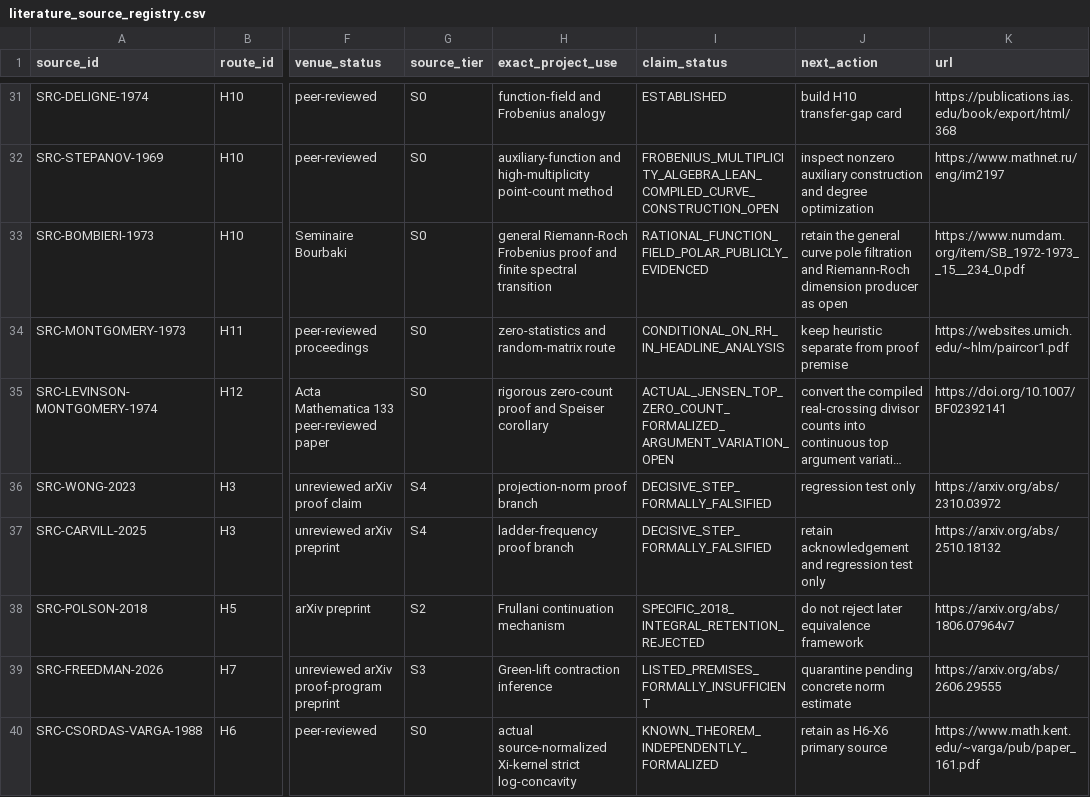
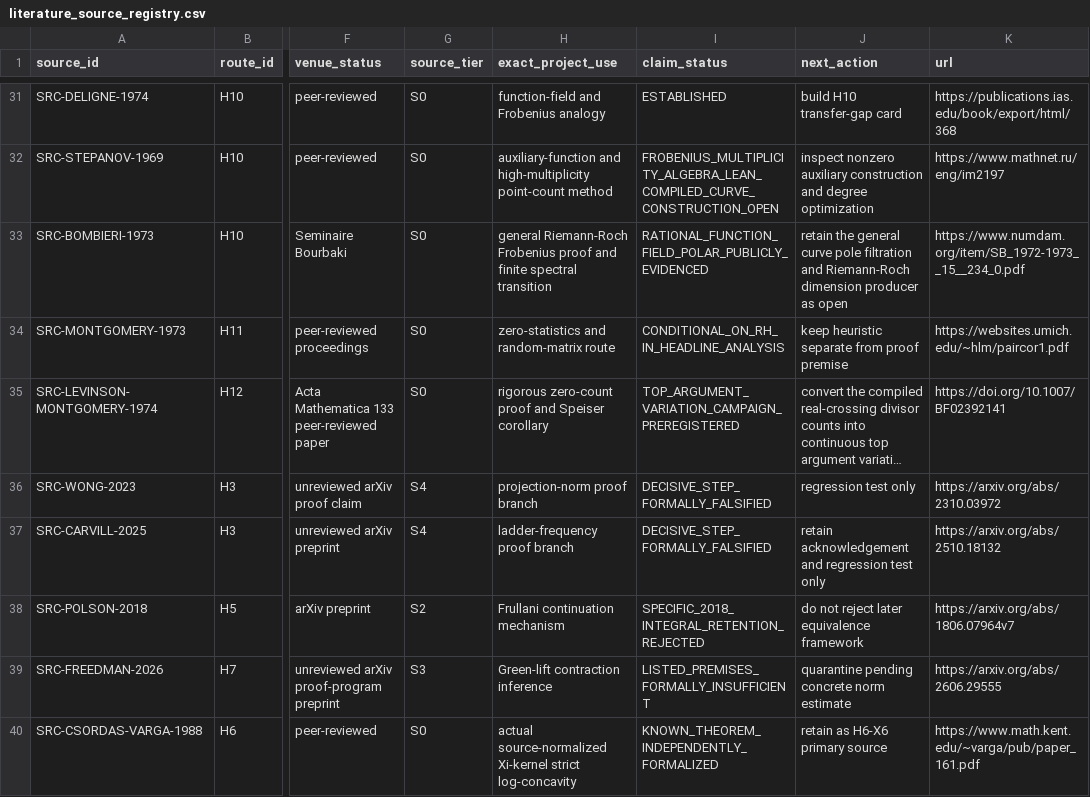
Before and after one commit to Ryugu-07/lean-lab-rh, a CSV file: research/literature_source_registry.csv, drawn as a sheet; only a part is shown, gaps mark what is left out; long unchanged cells end in …; the diff names each change by its address in the sheet, - before the commit and + after, or states it on an @@ line.

Commit message:
research: preregister H12 top argument variation

```diff
--- a/research/literature_source_registry.csv
+++ b/research/literature_source_registry.csv
-I35 (claim_status): ACTUAL_JENSEN_TOP_ZERO_COUNT_FORMALIZED_ARGUMENT_VARIATION_OPEN
+I35 (claim_status): TOP_ARGUMENT_VARIATION_CAMPAIGN_PREREGISTERED
```
Also changed, not shown: 5 other files.
